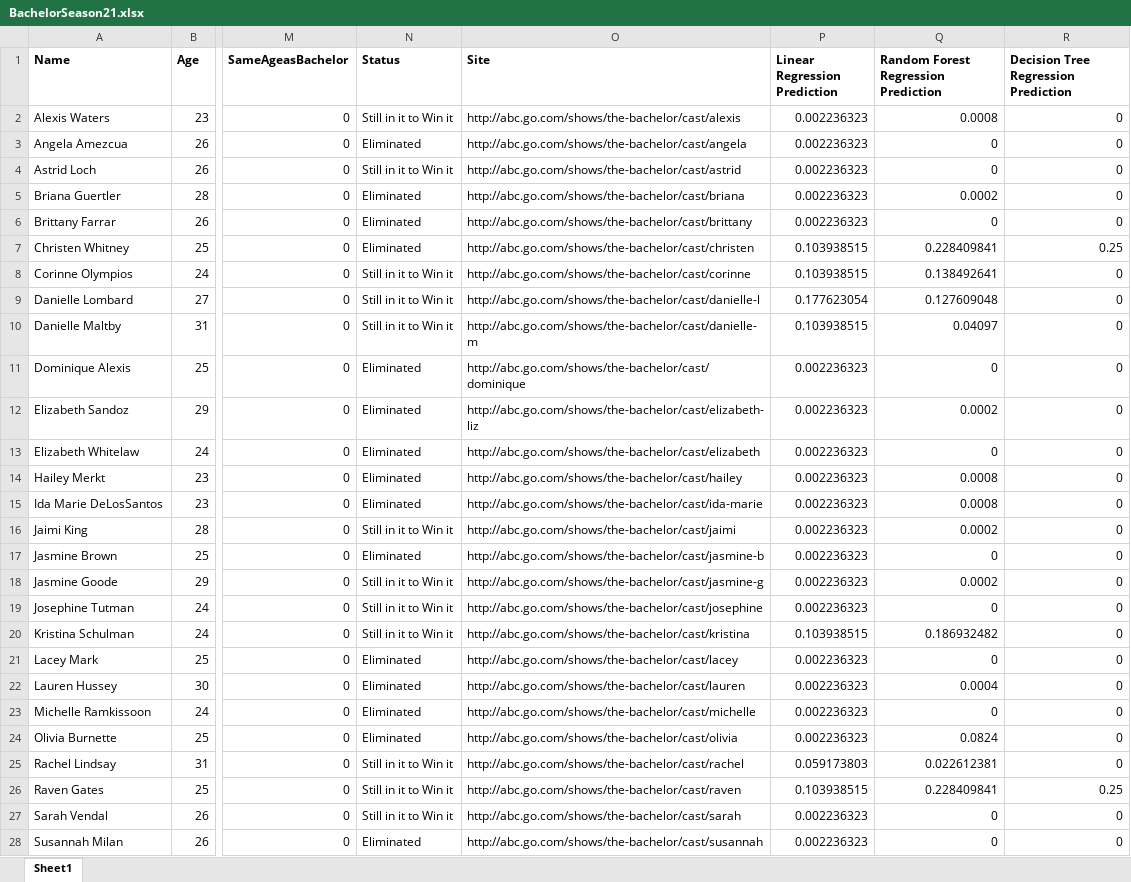
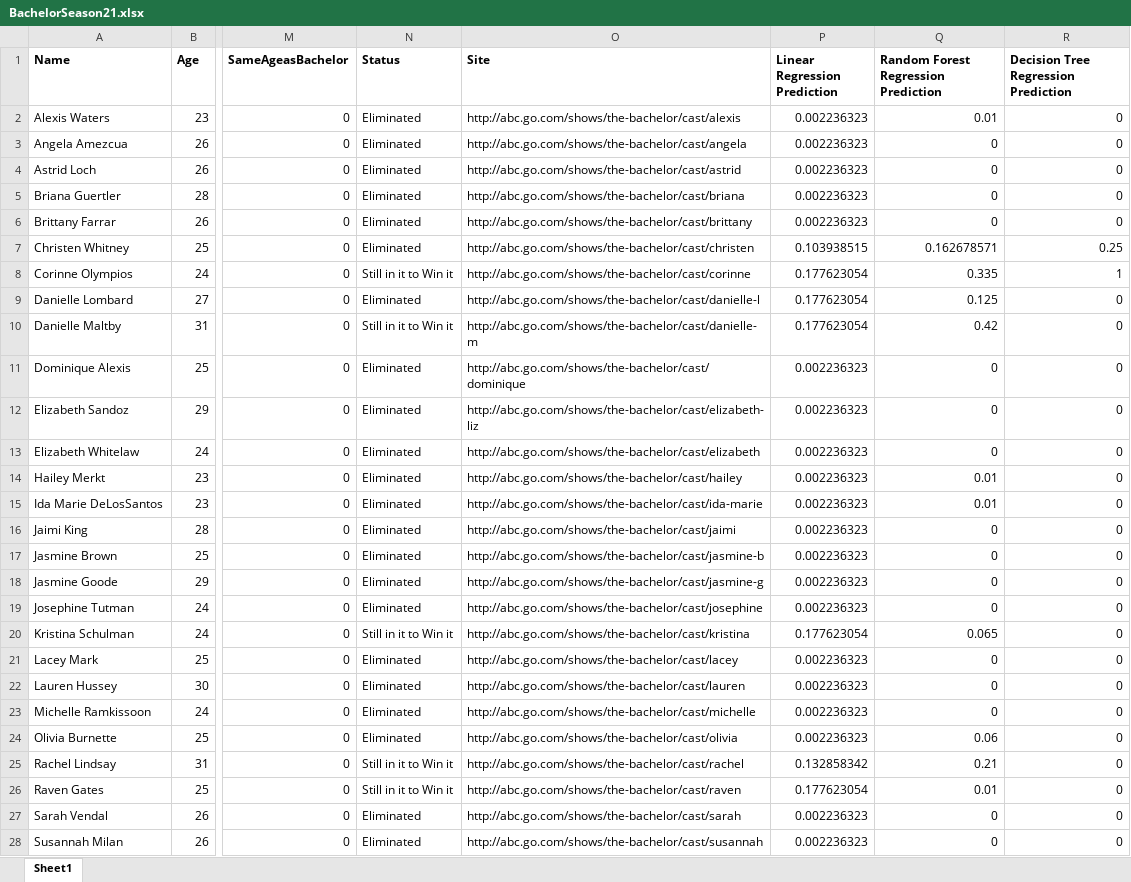
Before and after one commit to Changman126/GA-Final-Project, an Excel workbook: BachelorSeason21.xlsx, sheet Sheet1, drawn as a sheet; only a part is shown, gaps mark what is left out; values as stored, in another font and other column widths than the file's, no borders; the diff covers the shown part only; the diff names each change by its address in the sheet, - before the commit and + after, or states it on an @@ line.

```diff
--- a/BachelorSeason21.xlsx (sheet Sheet1)
+++ b/BachelorSeason21.xlsx (sheet Sheet1)
-N2 (Status): Still in it to Win it
+N2 (Status): Eliminated
-Q2: 0.0008
+Q2: 0.01
-N4 (Status): Still in it to Win it
+N4 (Status): Eliminated
-Q5: 0.0002
+Q5: 0
-Q7: 0.228409841
+Q7: 0.162678571
-P8 (Linear Regression Prediction): 0.103938515
+P8 (Linear Regression Prediction): 0.177623054
-Q8: 0.138492641
+Q8: 0.335
-R8: 0
+R8: 1
-N9 (Status): Still in it to Win it
+N9 (Status): Eliminated
-Q9: 0.127609048
+Q9: 0.125
-P10 (Linear Regression Prediction): 0.103938515
+P10 (Linear Regression Prediction): 0.177623054
-Q10: 0.04097
+Q10: 0.42
-Q12: 0.0002
+Q12: 0
-Q14:Q15: 0.0008
+Q14:Q15: 0.01
-N16 (Status): Still in it to Win it
+N16 (Status): Eliminated
-Q16: 0.0002
+Q16: 0
-N18:N19 (Status): Still in it to Win it
+N18:N19 (Status): Eliminated
-Q18: 0.0002
+Q18: 0
-P20 (Linear Regression Prediction): 0.103938515
+P20 (Linear Regression Prediction): 0.177623054
-Q20: 0.186932482
+Q20: 0.065
-Q22: 0.0004
+Q22: 0
-Q24: 0.0824
+Q24: 0.06
-P25 (Linear Regression Prediction): 0.059173803
+P25 (Linear Regression Prediction): 0.132858342
-Q25: 0.022612381
+Q25: 0.21
-P26 (Linear Regression Prediction): 0.103938515
+P26 (Linear Regression Prediction): 0.177623054
-Q26: 0.228409841
+Q26: 0.01
-R26: 0.25
+R26: 0
-N27 (Status): Still in it to Win it
+N27 (Status): Eliminated
```
Also changed, not shown: 4 edited cells elsewhere in this sheet, 7 other files.
